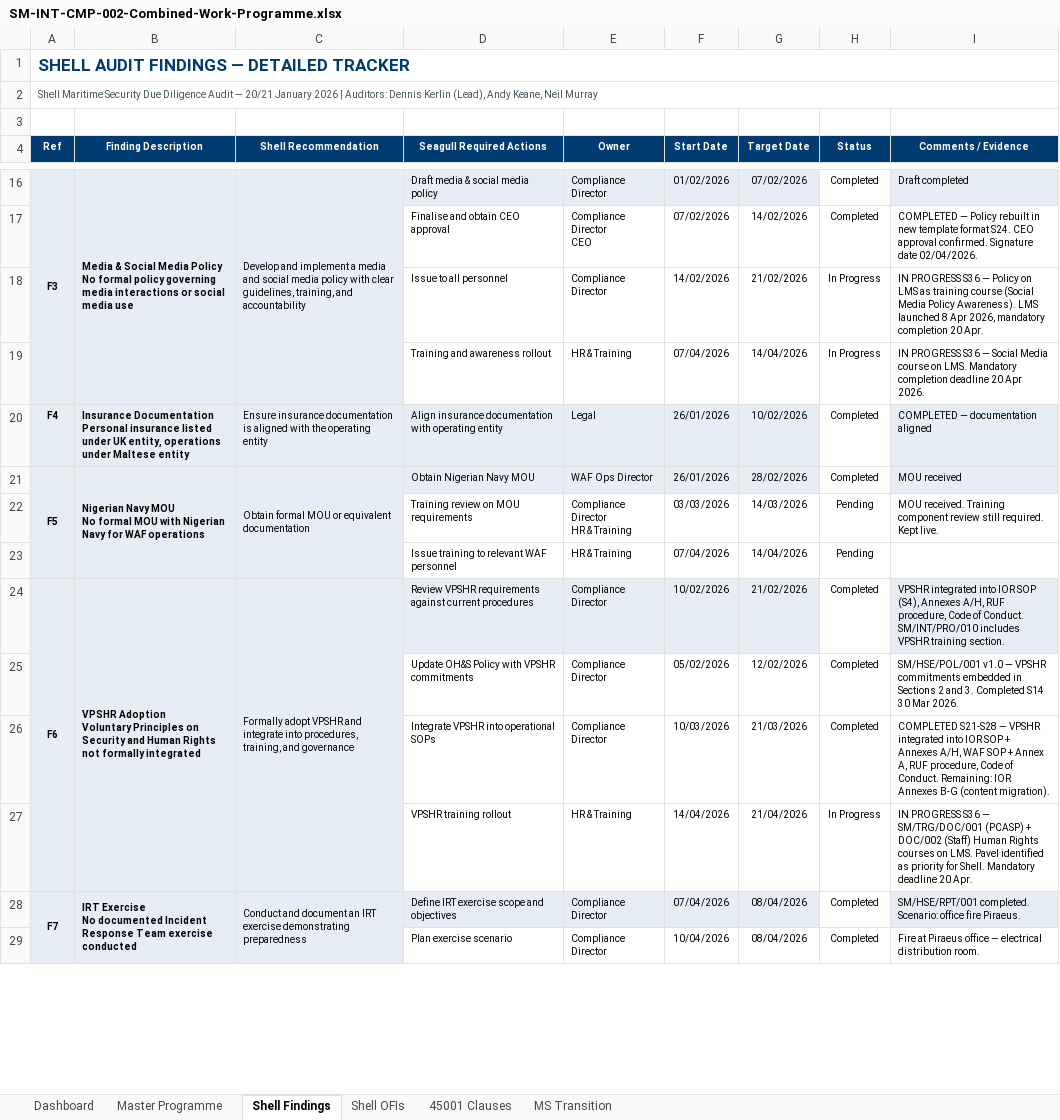
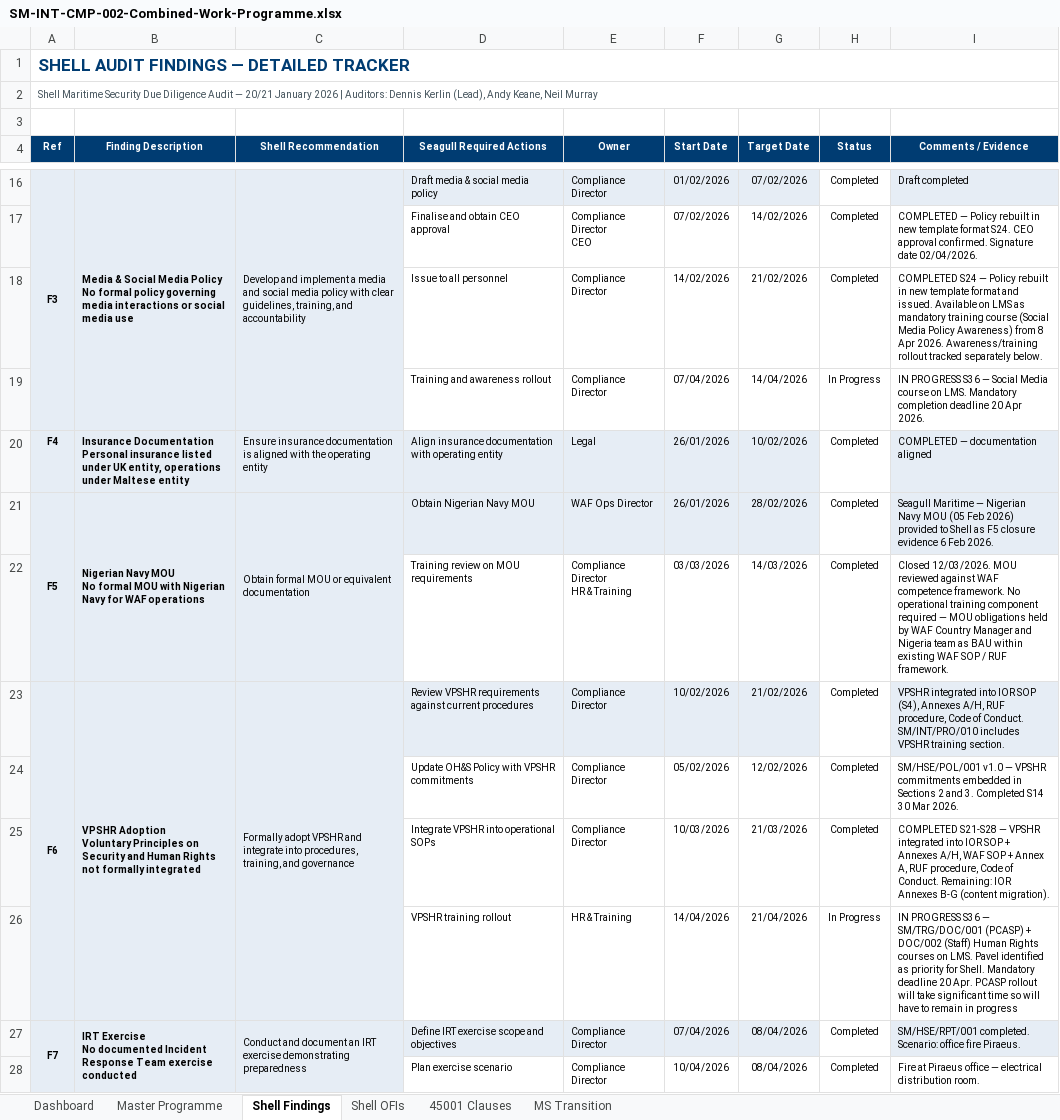
Before and after one commit to darren899/Seagull-Shell-Portal, an Excel workbook: docs/SM-INT-CMP-002-Combined-Work-Programme.xlsx, sheet Shell Findings, drawn as a sheet; only a part is shown, gaps mark what is left out; values as stored, in another font and other column widths than the file's, no borders; conditional formats not drawn; removed rows and columns are numbered as before the commit, all else as after; the diff names each change by its address in the sheet, - before the commit and + after, or states it on an @@ line.

```diff
--- a/docs/SM-INT-CMP-002-Combined-Work-Programme.xlsx (sheet Shell Findings)
+++ b/docs/SM-INT-CMP-002-Combined-Work-Programme.xlsx (sheet Shell Findings)
-H18 (Status): In Progress
+H18 (Status): Completed
-I18 (Comments / Evidence): IN PROGRESS S36 — Policy on LMS as training course (Social Media Policy Awareness). LMS launched 8 Apr 2026, mandatory completion 20 Apr.
+I18 (Comments / Evidence): COMPLETED S24 — Policy rebuilt in new template format and issued. Available on LMS as mandatory training course (Social Media Policy Awareness) from 8 Apr 2026. Awareness/training rollout tracked separately below.
-E19 (Owner): HR & Training
+E19 (Owner): Compliance Director
-I21 (Comments / Evidence): MOU received
+I21 (Comments / Evidence): Seagull Maritime — Nigerian Navy MOU (05 Feb 2026) provided to Shell as F5 closure evidence 6 Feb 2026.
-H22 (Status): Pending
+H22 (Status): Completed
-I22 (Comments / Evidence): MOU received. Training component review still required. Kept live.
+I22 (Comments / Evidence): Closed 12/03/2026. MOU reviewed against WAF competence framework. No operational training component required — MOU obligations held by WAF Country Manager and Nigeria team as BAU within existing WAF SOP / RUF framework.
-row 23:  |  |  | Issue training to relevant WAF personnel | HR & Training | 07/04/2026 | 14/04/2026 | Pending
-I26 (Comments / Evidence): …20 Apr.
+I26 (Comments / Evidence): …20 Apr. PCASP rollout will take significant time so will have to remain in progress
```
Also changed, not shown: sheet Master Programme, sheet Dashboard, sheet MS Transition, sheet Shell OFIs, sheet 45001 Clauses, 1 other file.
